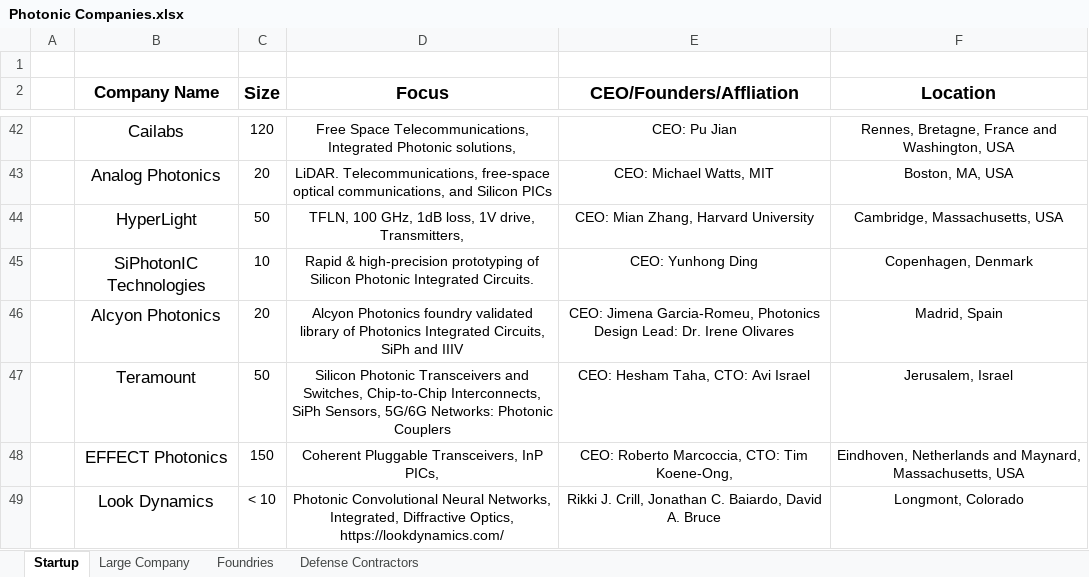
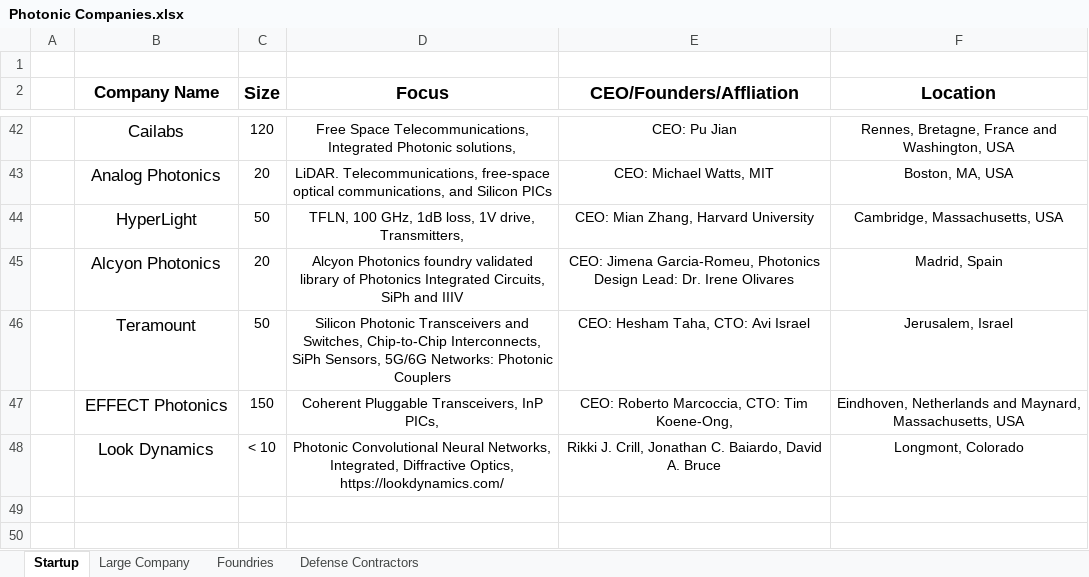
Before and after one commit to ericcblow/PhotonicCompanies, an Excel workbook: Photonic Companies.xlsx, sheet Startup, drawn as a sheet; only a part is shown, gaps mark what is left out; values as stored, in another font and other column widths than the file's, no borders; the diff names each change by its address in the sheet, - before the commit and + after, or states it on an @@ line.

```diff
--- a/Photonic Companies.xlsx (sheet Startup)
+++ b/Photonic Companies.xlsx (sheet Startup)
-row 45:  | SiPhotonIC Technologies | 10 | Rapid & high-precision prototyping of Silicon Photonic Integrated Circuits. | CEO: Yunhong Ding | Copenhagen, Denmark
```
Also changed, not shown: sheet Foundries, 6 other files.
